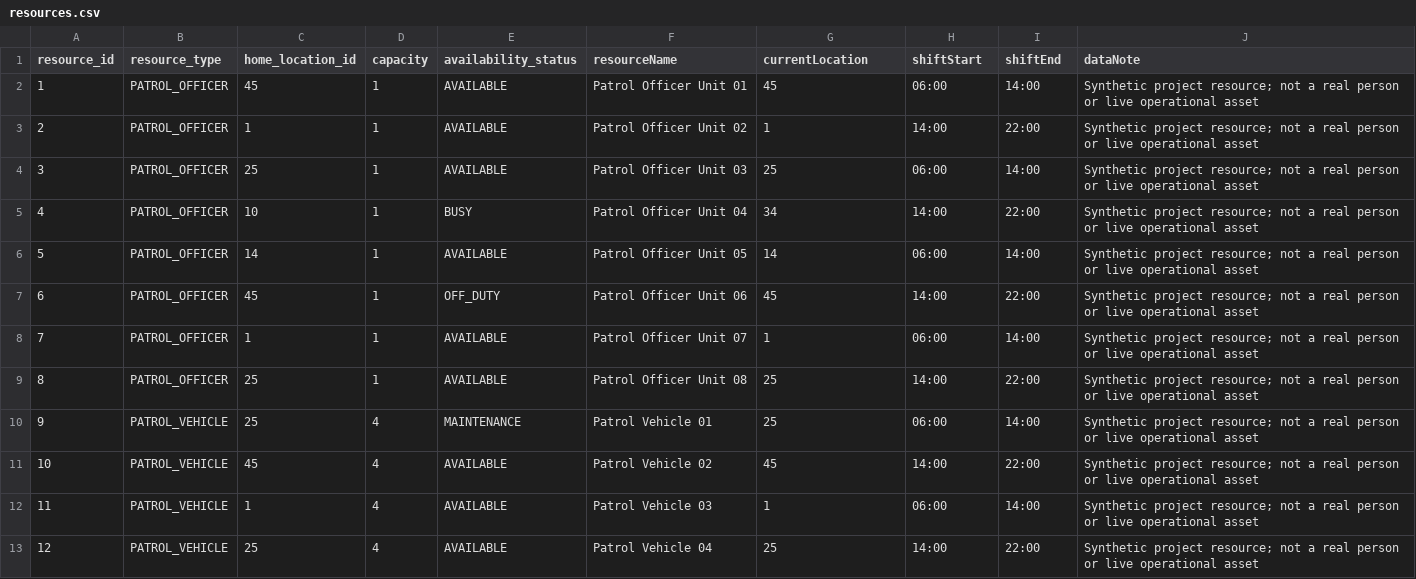
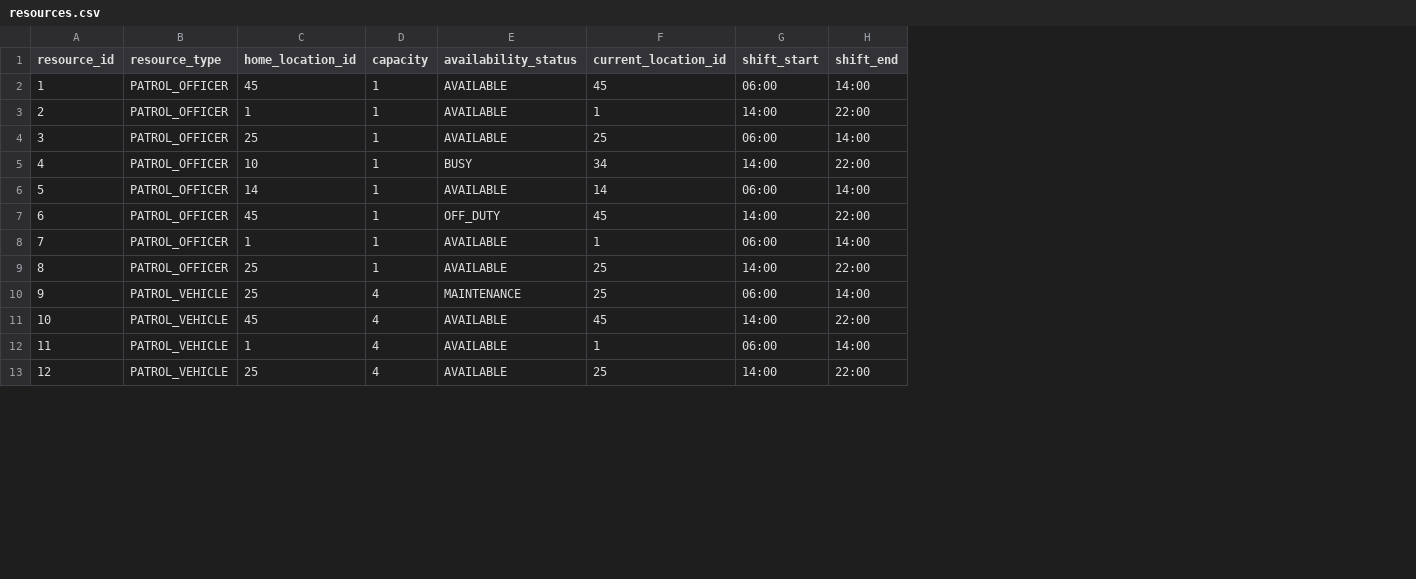
Before and after one commit to tkay0/ug-exam-optimizer, a CSV file: data/resources.csv, drawn as a sheet; only a part is shown; removed rows and columns are numbered as before the commit, all else as after; the diff names each change by its address in the sheet, - before the commit and + after, or states it on an @@ line.

```diff
--- a/data/resources.csv
+++ b/data/resources.csv
-column F (resourceName), rows 2-13: Patrol Officer Unit 01 | Patrol Officer Unit 02 | Patrol Officer Unit 03 | Patrol Officer Unit 04 | Patrol Officer Unit 05 | Patrol Officer Unit 06 | Patrol Officer Unit 07 | Patrol Officer Unit 08 | Patrol Vehicle 01 | Patrol Vehicle 02 | Patrol Vehicle 03 | Patrol Vehicle 04
-column J (dataNote), rows 2-13: all Synthetic project resource; not a real person or live operational asset
-F1: currentLocation
+F1: current_location_id
-G1: shiftStart
+G1: shift_start
-H1: shiftEnd
+H1: shift_end
```
Also changed, not shown: data/algorithm_runs.csv, data/audit_events.csv, 15 other files.
